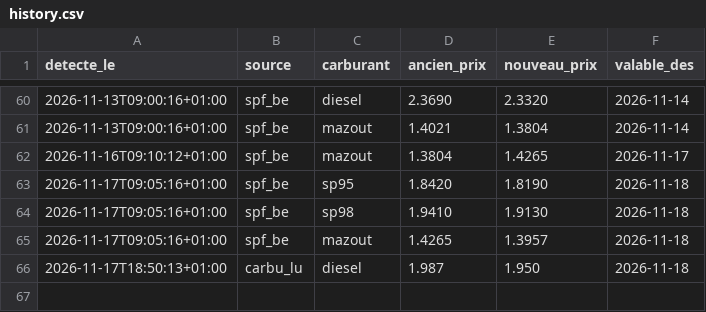
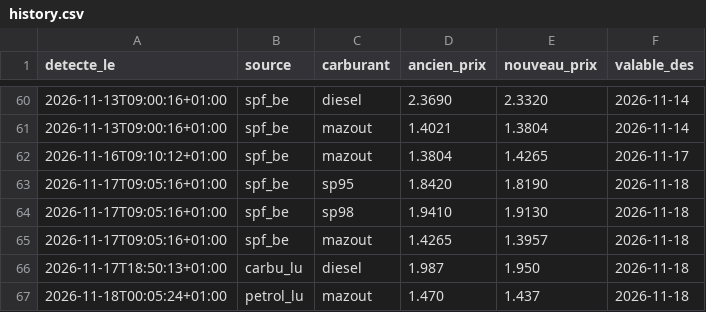
Before and after one commit to GuillDecker/Fuel-Alert-Bot, a CSV file: history.csv, drawn as a sheet; only a part is shown, gaps mark what is left out; the diff names each change by its address in the sheet, - before the commit and + after, or states it on an @@ line.

```diff
--- a/history.csv
+++ b/history.csv
+row 67: 2026-11-18T00:05:24+01:00 | petrol_lu | mazout | 1.470 | 1.437 | 2026-11-18
```
Also changed, not shown: 1 other file.
